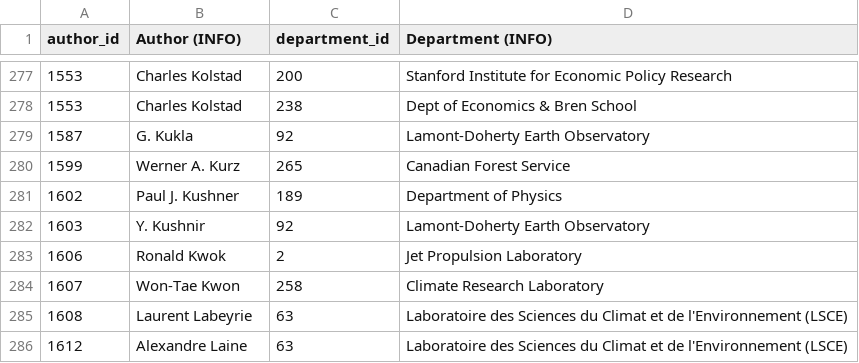
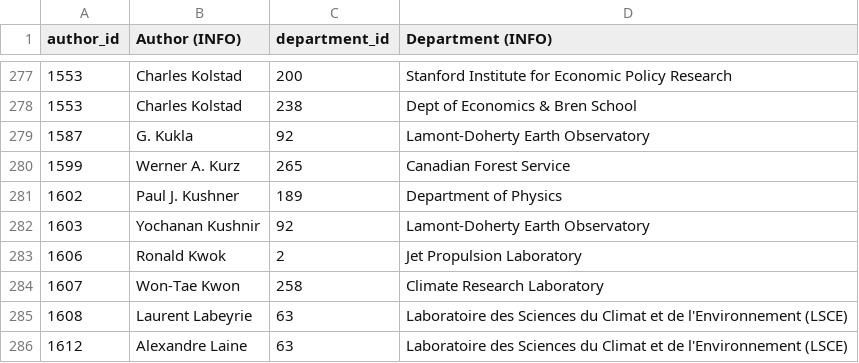
Before and after one commit to eric-brechemier/ipcc-database, a CSV file: data/author_departments.csv, drawn as a sheet; only a part is shown, gaps mark what is left out.

```diff
--- a/data/author_departments.csv
+++ b/data/author_departments.csv
@@ -281,3 +281,3 @@ author_id,Author (INFO),department_id,Department (INFO)
 1602,Paul J. Kushner,189,Department of Physics
-1603,Y. Kushnir,92,Lamont-Doherty Earth Observatory
+1603,Yochanan Kushnir,92,Lamont-Doherty Earth Observatory
 1606,Ronald Kwok,2,Jet Propulsion Laboratory
```
Also changed, not shown: data/author_aliases.csv, data/author_institutions.csv, 3 other files.
